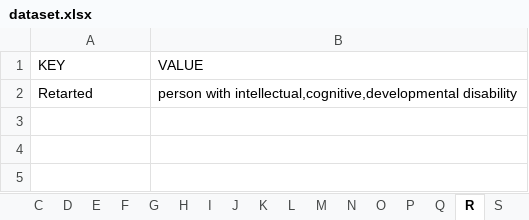
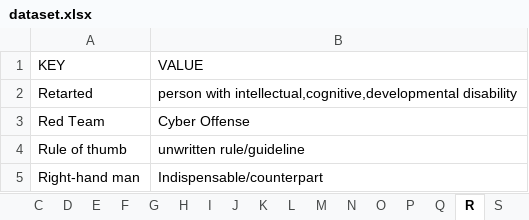
Before and after one commit to gcdeshpande/Inclusive-Language-using-Python, an Excel workbook: dataset.xlsx, sheet R, drawn as a sheet; values as stored, in another font and other column widths than the file's, no borders; the diff names each change by its address in the sheet, - before the commit and + after, or states it on an @@ line.

```diff
--- a/dataset.xlsx (sheet R)
+++ b/dataset.xlsx (sheet R)
+row 3: Red Team | Cyber Offense
+row 4: Rule of thumb | unwritten rule/guideline
+row 5: Right-hand man | Indispensable/counterpart
```
Also changed, not shown: sheet M, sheet N, sheet D, sheet G, sheet S, sheet W, 13 more sheets.
